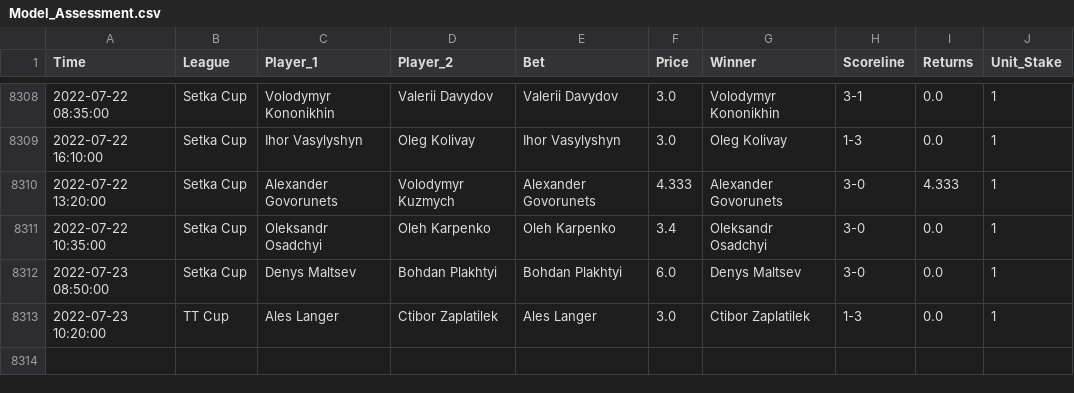
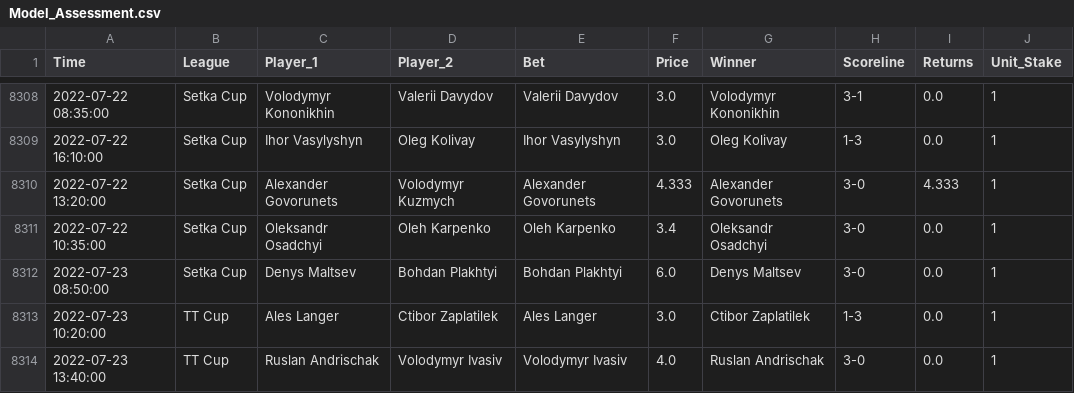
Before and after one commit to tomfothergill/tabletennis, a CSV file: Model_Assessment.csv, drawn as a sheet; only a part is shown, gaps mark what is left out; the diff names each change by its address in the sheet, - before the commit and + after, or states it on an @@ line.

Commit message:
committing files

```diff
--- a/Model_Assessment.csv
+++ b/Model_Assessment.csv
+row 8314: 2022-07-23 13:40:00 | TT Cup | Ruslan Andrischak | Volodymyr Ivasiv | Volodymyr Ivasiv | 4.0 | Ruslan Andrischak | 3-0 | 0.0 | 1
```
